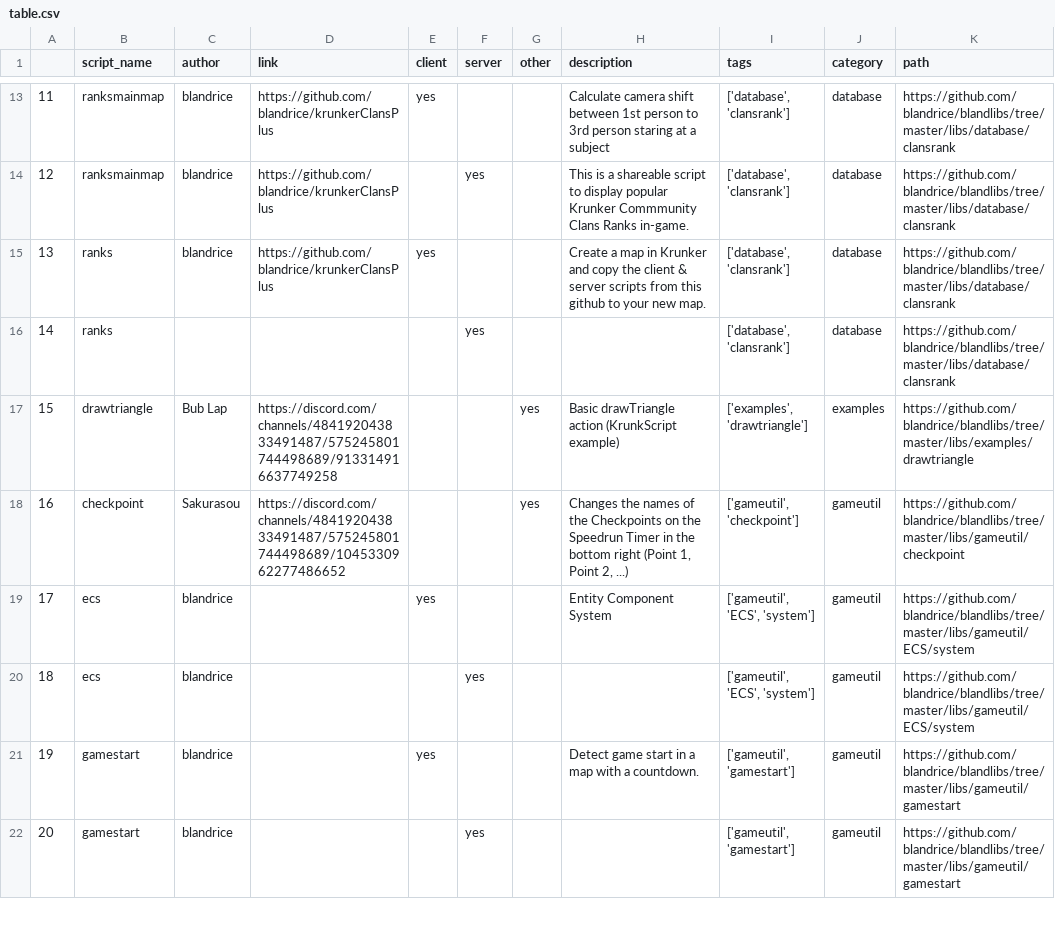
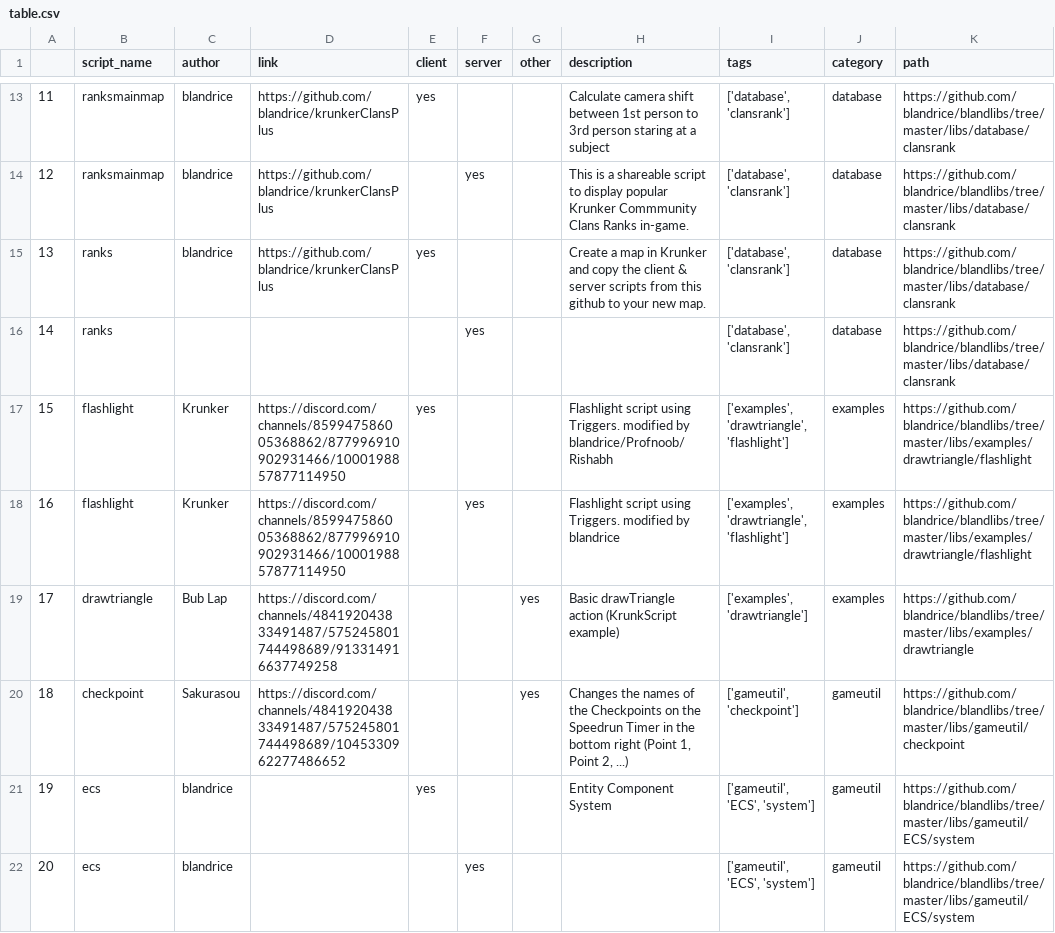
Before and after one commit to blandrice/blandlibs, a CSV file: docs/table.csv, drawn as a sheet; only a part is shown, gaps mark what is left out; the shorter side is filled out with more unchanged rows; addresses are those after the commit; the diff names each change by its address in the sheet, - before the commit and + after, or states it on an @@ line.

Commit message:
add flashlight script

```diff
--- a/docs/table.csv
+++ b/docs/table.csv
+row 17: 15 | flashlight | Krunker | https://discord.com/channels/859947586005368862/877996910902931466/1000198857877114950 | yes |  |  | Flashlight script using Triggers. modified by blandrice/Profnoob/Rishabh | ['examples', 'drawtriangle', 'flashlight'] | examples | https://github.com/blandrice/blandlibs/tree/master/libs/examples/drawtriangle/flashlight
+row 18: 16 | flashlight | Krunker | https://discord.com/channels/859947586005368862/877996910902931466/1000198857877114950 |  | yes |  | Flashlight script using Triggers. modified by blandrice | ['examples', 'drawtriangle', 'flashlight'] | examples | https://github.com/blandrice/blandlibs/tree/master/libs/examples/drawtriangle/flashlight
@@ column A renumbered from row 19 down @@
```
Also changed, not shown: docs/KrunkScriptTable.csv, 13 other files.
